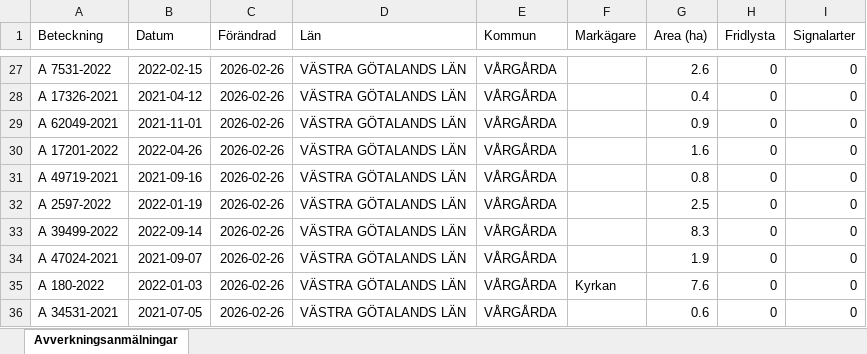
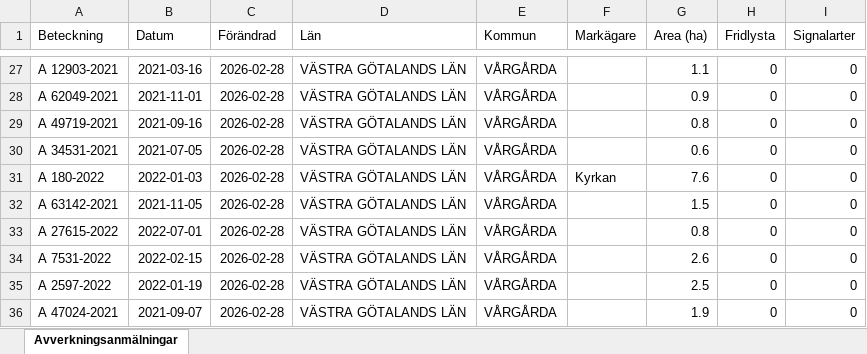
Before and after one commit to klasma/Logging_1442, an Excel workbook: Översikt VÅRGÅRDA.xlsx, sheet Avverkningsanmälningar, drawn as a sheet; only a part is shown, gaps mark what is left out; values as stored, in another font and other column widths than the file's, no borders; the diff covers the shown part only; the diff names each change by its address in the sheet, - before the commit and + after, or states it on an @@ line.

```diff
--- a/Översikt VÅRGÅRDA.xlsx (sheet Avverkningsanmälningar)
+++ b/Översikt VÅRGÅRDA.xlsx (sheet Avverkningsanmälningar)
-A27 (Beteckning): A 7531-2022
+A27 (Beteckning): A 12903-2021
-B27 (Datum): 2022-02-15
+B27 (Datum): 2021-03-16
-C27:C36 (Förändrad): 2026-02-26
+C27:C36 (Förändrad): 2026-02-28
-G27 (Area (ha)): 2.6
+G27 (Area (ha)): 1.1
-A28 (Beteckning): A 17326-2021
+A28 (Beteckning): A 62049-2021
-B28 (Datum): 2021-04-12
+B28 (Datum): 2021-11-01
-G28 (Area (ha)): 0.4
+G28 (Area (ha)): 0.9
-A29 (Beteckning): A 62049-2021
+A29 (Beteckning): A 49719-2021
-B29 (Datum): 2021-11-01
+B29 (Datum): 2021-09-16
-G29 (Area (ha)): 0.9
+G29 (Area (ha)): 0.8
-A30 (Beteckning): A 17201-2022
+A30 (Beteckning): A 34531-2021
-B30 (Datum): 2022-04-26
+B30 (Datum): 2021-07-05
-G30 (Area (ha)): 1.6
+G30 (Area (ha)): 0.6
-A31 (Beteckning): A 49719-2021
+A31 (Beteckning): A 180-2022
-B31 (Datum): 2021-09-16
+B31 (Datum): 2022-01-03
-F31 (Markägare): (empty)
+F31 (Markägare): Kyrkan
-G31 (Area (ha)): 0.8
+G31 (Area (ha)): 7.6
-A32 (Beteckning): A 2597-2022
+A32 (Beteckning): A 63142-2021
-B32 (Datum): 2022-01-19
+B32 (Datum): 2021-11-05
-G32 (Area (ha)): 2.5
+G32 (Area (ha)): 1.5
-A33 (Beteckning): A 39499-2022
+A33 (Beteckning): A 27615-2022
-B33 (Datum): 2022-09-14
+B33 (Datum): 2022-07-01
-G33 (Area (ha)): 8.3
+G33 (Area (ha)): 0.8
-A34 (Beteckning): A 47024-2021
+A34 (Beteckning): A 7531-2022
-B34 (Datum): 2021-09-07
+B34 (Datum): 2022-02-15
-G34 (Area (ha)): 1.9
+G34 (Area (ha)): 2.6
-A35 (Beteckning): A 180-2022
+A35 (Beteckning): A 2597-2022
-B35 (Datum): 2022-01-03
+B35 (Datum): 2022-01-19
-F35 (Markägare): Kyrkan
+F35 (Markägare): (empty)
-G35 (Area (ha)): 7.6
+G35 (Area (ha)): 2.5
-A36 (Beteckning): A 34531-2021
+A36 (Beteckning): A 47024-2021
-B36 (Datum): 2021-07-05
+B36 (Datum): 2021-09-07
-G36 (Area (ha)): 0.6
+G36 (Area (ha)): 1.9
```
Also changed, not shown: 1455 edited cells elsewhere in this sheet, artfynd/A 11214-2023 artfynd.xlsx, artfynd/A 13991-2023 artfynd.xlsx, 23 other files.
